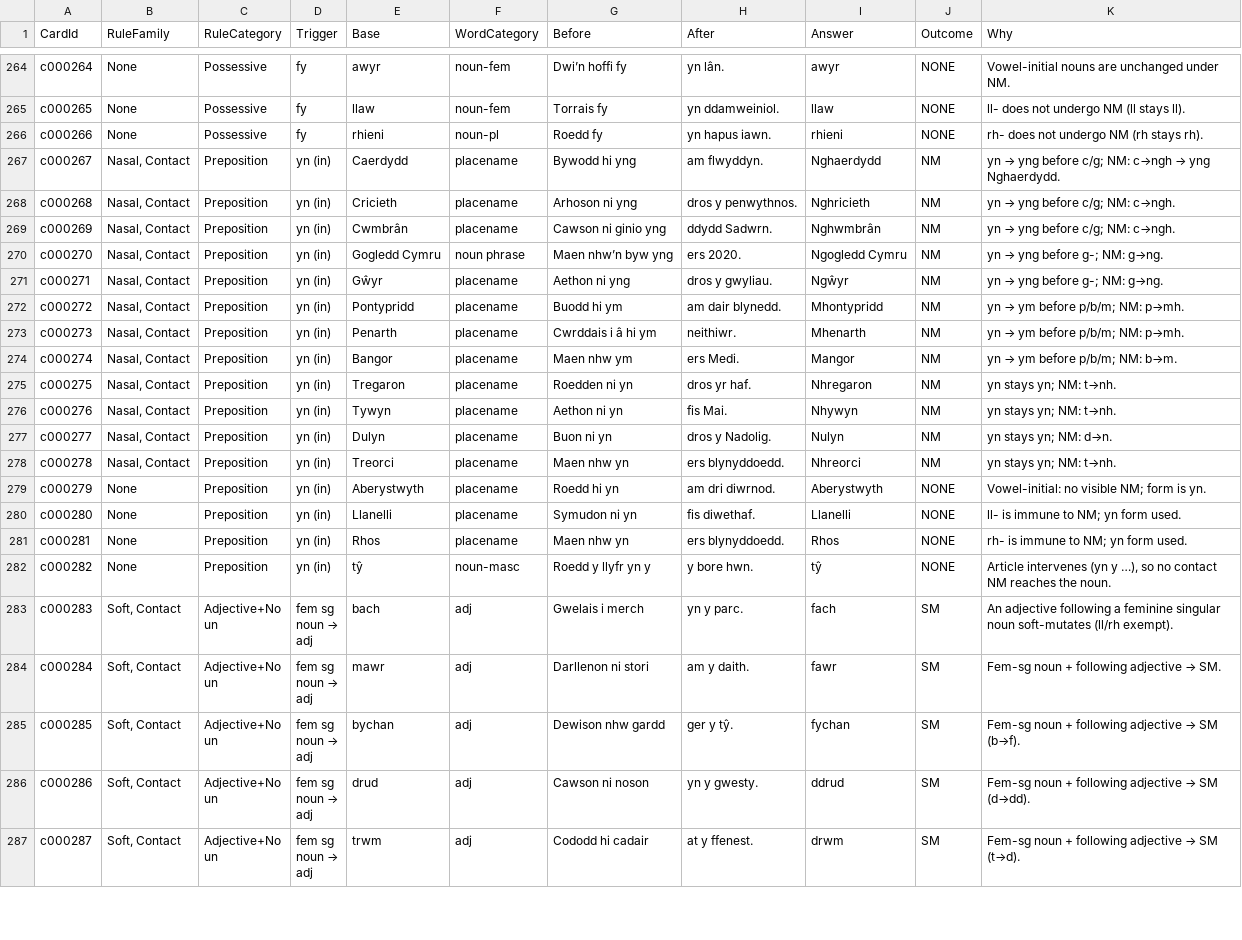
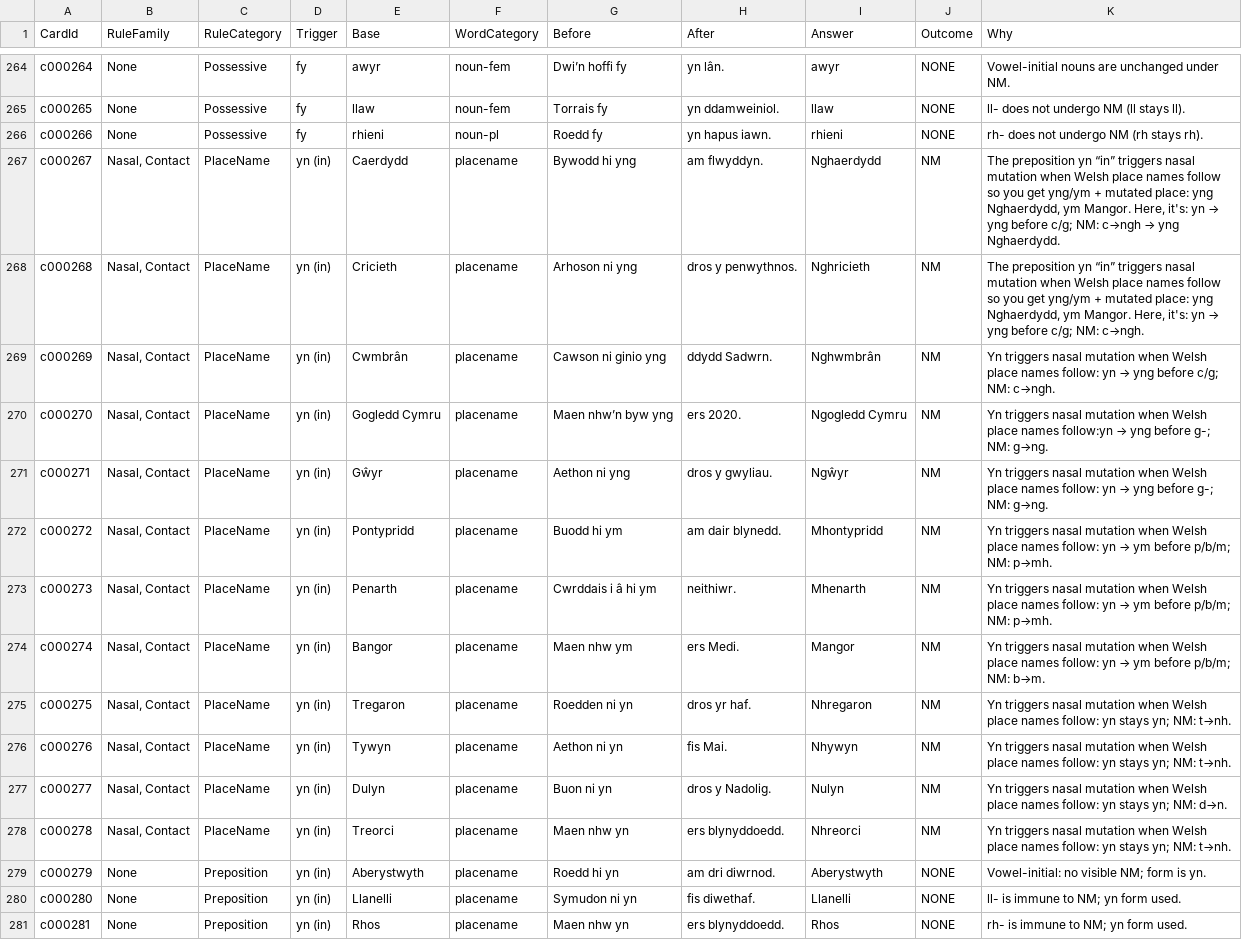
Before and after one commit to katyjohannab/welsh-mutation-trainer, a CSV file: data/cards.csv, drawn as a sheet; only a part is shown, gaps mark what is left out; the shorter side is filled out with more unchanged rows; the diff covers the shown part only.

Commit message:
Update cards.csv

```diff
--- a/data/cards.csv
+++ b/data/cards.csv
@@ -266,14 +266,14 @@ c000265,None,Possessive,fy,llaw,noun-fem,Torrais fy,yn ddamweiniol.,llaw,NONE,ll
 c000266,None,Possessive,fy,rhieni,noun-pl,Roedd fy,yn hapus iawn.,rhieni,NONE,rh- does not undergo NM (rh stays rh).
-c000267,"Nasal, Contact",Preposition,yn (in),Caerdydd,placename,Bywodd hi yng,am flwyddyn.,Nghaerdydd,NM,yn → yng before c/g; NM: c→ngh → yng Nghaerdydd.
-c000268,"Nasal, Contact",Preposition,yn (in),Cricieth,placename,Arhoson ni yng,dros y penwythnos.,Nghricieth,NM,yn → yng before c/g; NM: c→ngh.
-c000269,"Nasal, Contact",Preposition,yn (in),Cwmbrân,placename,Cawson ni ginio yng,ddydd Sadwrn.,Nghwmbrân,NM,yn → yng before c/g; NM: c→ngh.
-c000270,"Nasal, Contact",Preposition,yn (in),Gogledd Cymru,noun phrase,Maen nhw’n byw yng,ers 2020.,Ngogledd Cymru,NM,yn → yng before g-; NM: g→ng.
-c000271,"Nasal, Contact",Preposition,yn (in),Gŵyr,placename,Aethon ni yng,dros y gwyliau.,Ngŵyr,NM,yn → yng before g-; NM: g→ng.
-c000272,"Nasal, Contact",Preposition,yn (in),Pontypridd,placename,Buodd hi ym,am dair blynedd.,Mhontypridd,NM,yn → ym before p/b/m; NM: p→mh.
-c000273,"Nasal, Contact",Preposition,yn (in),Penarth,placename,Cwrddais i â hi ym,neithiwr.,Mhenarth,NM,yn → ym before p/b/m; NM: p→mh.
-c000274,"Nasal, Contact",Preposition,yn (in),Bangor,placename,Maen nhw ym,ers Medi.,Mangor,NM,yn → ym before p/b/m; NM: b→m.
-c000275,"Nasal, Contact",Preposition,yn (in),Tregaron,placename,Roedden ni yn,dros yr haf.,Nhregaron,NM,yn stays yn; NM: t→nh.
-c000276,"Nasal, Contact",Preposition,yn (in),Tywyn,placename,Aethon ni yn,fis Mai.,Nhywyn,NM,yn stays yn; NM: t→nh.
-c000277,"Nasal, Contact",Preposition,yn (in),Dulyn,placename,Buon ni yn,dros y Nadolig.,Nulyn,NM,yn stays yn; NM: d→n.
-c000278,"Nasal, Contact",Preposition,yn (in),Treorci,placename,Maen nhw yn,ers blynyddoedd.,Nhreorci,NM,yn stays yn; NM: t→nh.
+c000267,"Nasal, Contact",PlaceName,yn (in),Caerdydd,placename,Bywodd hi yng,am flwyddyn.,Nghaerdydd,NM,"The preposition yn “in” triggers nasal mutation when Welsh place names follow so you get yng/ym + mutated place: yng Nghaerdydd, ym Mangor. Here, it's: yn → yng before c/g; NM: c→ngh → yng Nghaerdydd."
+c000268,"Nasal, Contact",PlaceName,yn (in),Cricieth,placename,Arhoson ni yng,dros y penwythnos.,Nghricieth,NM,"The preposition yn “in” triggers nasal mutation when Welsh place names follow so you get yng/ym + mutated place: yng Nghaerdydd, ym Mangor. Here, it's: yn → yng before c/g; NM: c→ngh."
+c000269,"Nasal, Contact",PlaceName,yn (in),Cwmbrân,placename,Cawson ni ginio yng,ddydd Sadwrn.,Nghwmbrân,NM,Yn triggers nasal mutation when Welsh place names follow: yn → yng before c/g; NM: c→ngh.
+c000270,"Nasal, Contact",PlaceName,yn (in),Gogledd Cymru,placename,Maen nhw’n byw yng,ers 2020.,Ngogledd Cymru,NM,Yn triggers nasal mutation when Welsh place names follow:yn → yng before g-; NM: g→ng.
+c000271,"Nasal, Contact",PlaceName,yn (in),Gŵyr,placename,Aethon ni yng,dros y gwyliau.,Ngŵyr,NM,Yn triggers nasal mutation when Welsh place names follow: yn → yng before g-; NM: g→ng.
+c000272,"Nasal, Contact",PlaceName,yn (in),Pontypridd,placename,Buodd hi ym,am dair blynedd.,Mhontypridd,NM,Yn triggers nasal mutation when Welsh place names follow: yn → ym before p/b/m; NM: p→mh.
+c000273,"Nasal, Contact",PlaceName,yn (in),Penarth,placename,Cwrddais i â hi ym,neithiwr.,Mhenarth,NM,Yn triggers nasal mutation when Welsh place names follow: yn → ym before p/b/m; NM: p→mh.
+c000274,"Nasal, Contact",PlaceName,yn (in),Bangor,placename,Maen nhw ym,ers Medi.,Mangor,NM,Yn triggers nasal mutation when Welsh place names follow: yn → ym before p/b/m; NM: b→m.
+c000275,"Nasal, Contact",PlaceName,yn (in),Tregaron,placename,Roedden ni yn,dros yr haf.,Nhregaron,NM,Yn triggers nasal mutation when Welsh place names follow: yn stays yn; NM: t→nh.
+c000276,"Nasal, Contact",PlaceName,yn (in),Tywyn,placename,Aethon ni yn,fis Mai.,Nhywyn,NM,Yn triggers nasal mutation when Welsh place names follow: yn stays yn; NM: t→nh.
+c000277,"Nasal, Contact",PlaceName,yn (in),Dulyn,placename,Buon ni yn,dros y Nadolig.,Nulyn,NM,Yn triggers nasal mutation when Welsh place names follow: yn stays yn; NM: d→n.
+c000278,"Nasal, Contact",PlaceName,yn (in),Treorci,placename,Maen nhw yn,ers blynyddoedd.,Nhreorci,NM,Yn triggers nasal mutation when Welsh place names follow: yn stays yn; NM: t→nh.
 c000279,None,Preposition,yn (in),Aberystwyth,placename,Roedd hi yn,am dri diwrnod.,Aberystwyth,NONE,Vowel-initial: no visible NM; form is yn.
```
Also changed, not shown: 18 edited cells elsewhere in this file.
